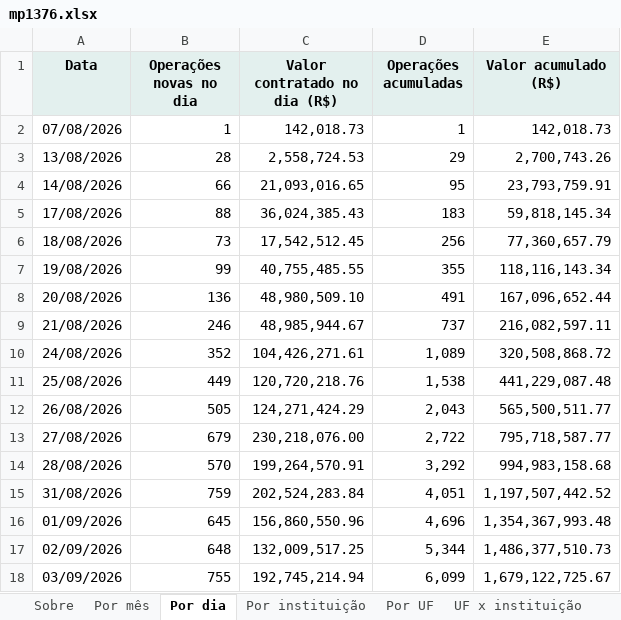
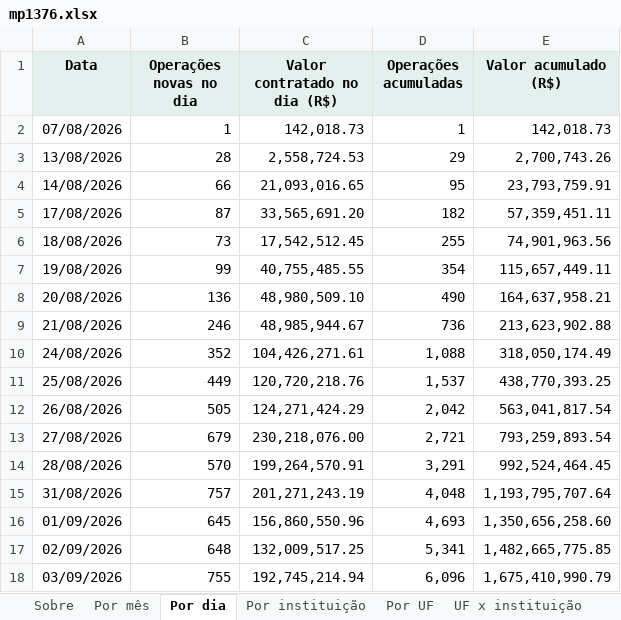
Before and after one commit to FarsulBigData/paineis, an Excel workbook: dados/mp1376.xlsx, sheet Por dia, drawn as a sheet; only a part is shown; values as stored, in another font and other column widths than the file's, no borders; the diff covers the shown part only; the diff names each change by its address in the sheet, - before the commit and + after, or states it on an @@ line.

```diff
--- a/dados/mp1376.xlsx (sheet Por dia)
+++ b/dados/mp1376.xlsx (sheet Por dia)
-B5 (Operações novas no dia): 88
+B5 (Operações novas no dia): 87
-C5 (Valor contratado no dia (R$)): 36,024,385.43
+C5 (Valor contratado no dia (R$)): 33,565,691.20
-D5 (Operações acumuladas): 183
+D5 (Operações acumuladas): 182
-E5 (Valor acumulado (R$)): 59,818,145.34
+E5 (Valor acumulado (R$)): 57,359,451.11
-D6 (Operações acumuladas): 256
+D6 (Operações acumuladas): 255
-E6 (Valor acumulado (R$)): 77,360,657.79
+E6 (Valor acumulado (R$)): 74,901,963.56
-D7 (Operações acumuladas): 355
+D7 (Operações acumuladas): 354
-E7 (Valor acumulado (R$)): 118,116,143.34
+E7 (Valor acumulado (R$)): 115,657,449.11
-D8 (Operações acumuladas): 491
+D8 (Operações acumuladas): 490
-E8 (Valor acumulado (R$)): 167,096,652.44
+E8 (Valor acumulado (R$)): 164,637,958.21
-D9 (Operações acumuladas): 737
+D9 (Operações acumuladas): 736
-E9 (Valor acumulado (R$)): 216,082,597.11
+E9 (Valor acumulado (R$)): 213,623,902.88
-D10 (Operações acumuladas): 1,089
+D10 (Operações acumuladas): 1,088
-E10 (Valor acumulado (R$)): 320,508,868.72
+E10 (Valor acumulado (R$)): 318,050,174.49
-D11 (Operações acumuladas): 1,538
+D11 (Operações acumuladas): 1,537
-E11 (Valor acumulado (R$)): 441,229,087.48
+E11 (Valor acumulado (R$)): 438,770,393.25
-D12 (Operações acumuladas): 2,043
+D12 (Operações acumuladas): 2,042
-E12 (Valor acumulado (R$)): 565,500,511.77
+E12 (Valor acumulado (R$)): 563,041,817.54
-D13 (Operações acumuladas): 2,722
+D13 (Operações acumuladas): 2,721
-E13 (Valor acumulado (R$)): 795,718,587.77
+E13 (Valor acumulado (R$)): 793,259,893.54
-D14 (Operações acumuladas): 3,292
+D14 (Operações acumuladas): 3,291
-E14 (Valor acumulado (R$)): 994,983,158.68
+E14 (Valor acumulado (R$)): 992,524,464.45
-B15 (Operações novas no dia): 759
+B15 (Operações novas no dia): 757
-C15 (Valor contratado no dia (R$)): 202,524,283.84
+C15 (Valor contratado no dia (R$)): 201,271,243.19
-D15 (Operações acumuladas): 4,051
+D15 (Operações acumuladas): 4,048
-E15 (Valor acumulado (R$)): 1,197,507,442.52
+E15 (Valor acumulado (R$)): 1,193,795,707.64
-D16 (Operações acumuladas): 4,696
+D16 (Operações acumuladas): 4,693
-E16 (Valor acumulado (R$)): 1,354,367,993.48
+E16 (Valor acumulado (R$)): 1,350,656,258.60
-D17 (Operações acumuladas): 5,344
+D17 (Operações acumuladas): 5,341
-E17 (Valor acumulado (R$)): 1,486,377,510.73
+E17 (Valor acumulado (R$)): 1,482,665,775.85
-D18 (Operações acumuladas): 6,099
+D18 (Operações acumuladas): 6,096
-E18 (Valor acumulado (R$)): 1,679,122,725.67
+E18 (Valor acumulado (R$)): 1,675,410,990.79
```
Also changed, not shown: 58 edited cells elsewhere in this sheet, sheet Por instituição, sheet Fonte antes x depois, sheet Por UF, sheet UF x programa, sheet UF x instituição, sheet UF x fonte, 4 more sheets, 2 other files.
